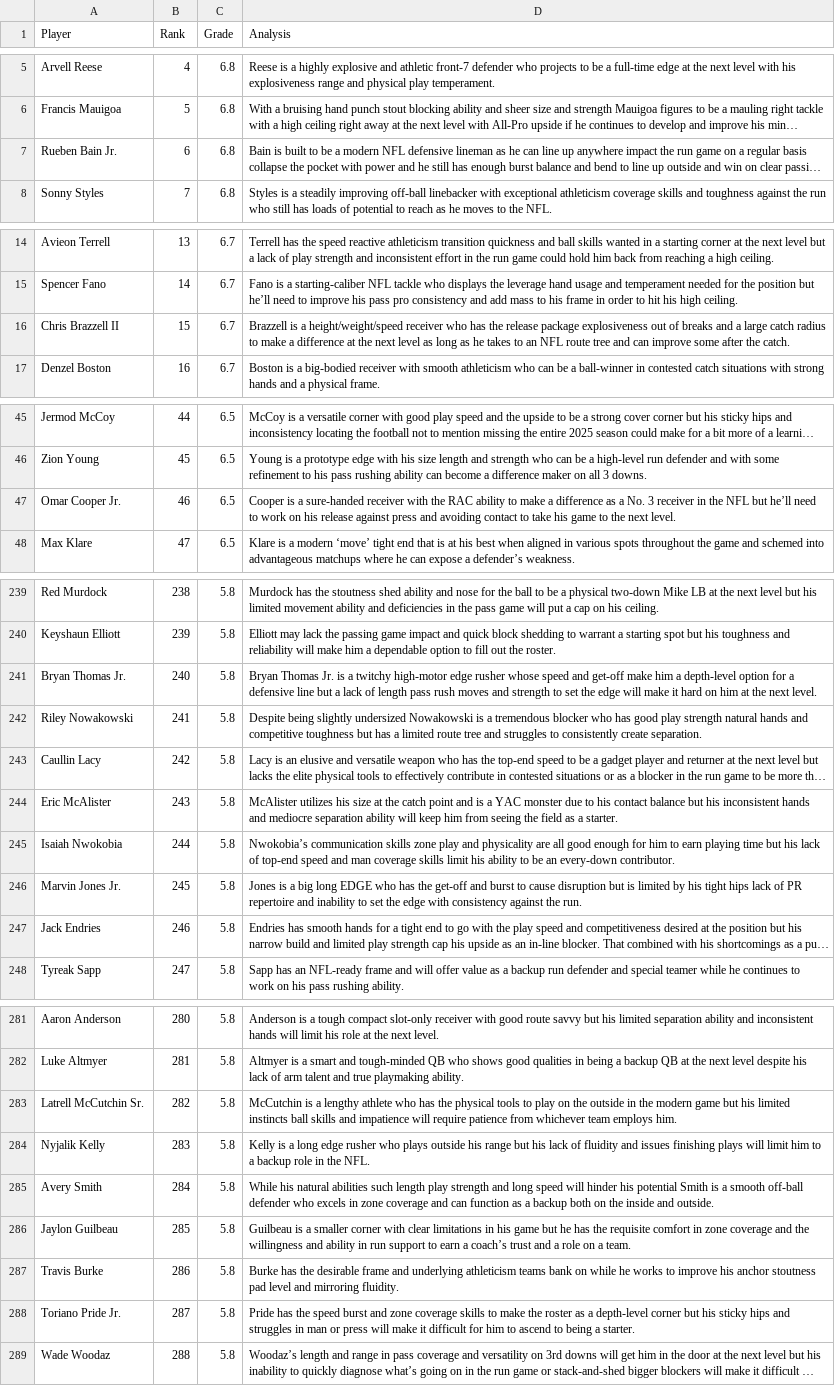
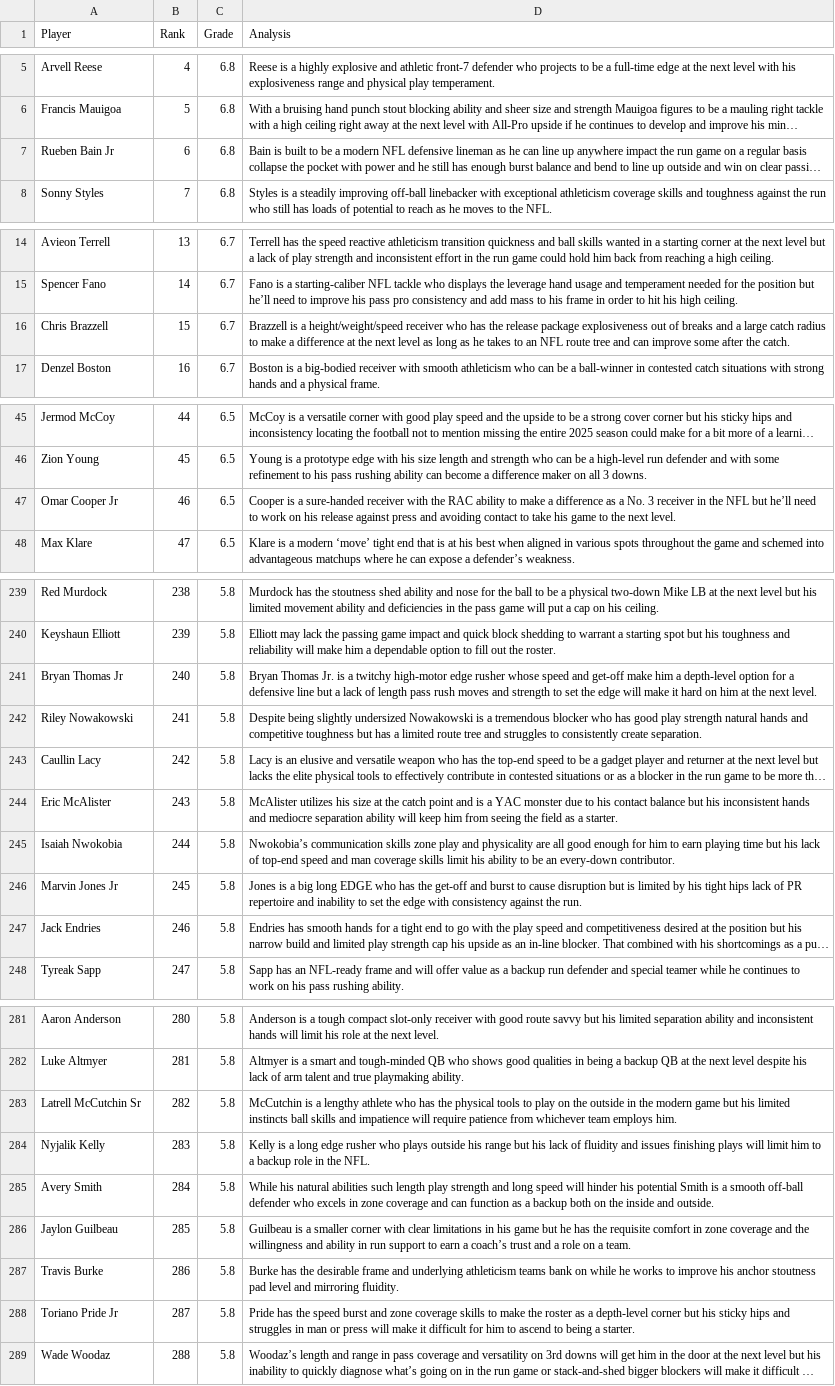
Before and after one commit to tylerhealyy/nfl-mock, a CSV file: rankings/sis.csv, drawn as a sheet; only a part is shown, gaps mark what is left out; long unchanged cells end in …; the diff covers the shown part only; the diff names each change by its address in the sheet, - before the commit and + after, or states it on an @@ line.

```diff
--- a/rankings/sis.csv
+++ b/rankings/sis.csv
-A7 (Player): Rueben Bain Jr.
+A7 (Player): Rueben Bain Jr
-A16 (Player): Chris Brazzell II
+A16 (Player): Chris Brazzell
-A47 (Player): Omar Cooper Jr.
+A47 (Player): Omar Cooper Jr
-A241 (Player): Bryan Thomas Jr.
+A241 (Player): Bryan Thomas Jr
-A246 (Player): Marvin Jones Jr.
+A246 (Player): Marvin Jones Jr
-A283 (Player): Latrell McCutchin Sr.
+A283 (Player): Latrell McCutchin Sr
-A288 (Player): Toriano Pride Jr.
+A288 (Player): Toriano Pride Jr
```
Also changed, not shown: 22 edited cells elsewhere in this file.
